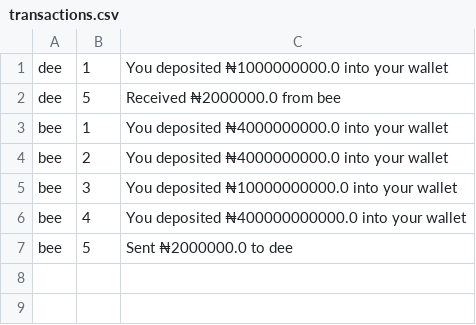
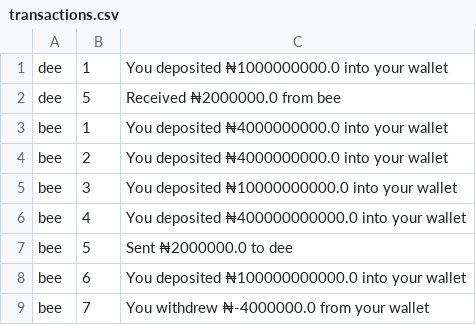
Before and after one commit to docube/wallet-cli, a CSV file: transactions.csv, drawn as a sheet.

```diff
--- a/transactions.csv
+++ b/transactions.csv
@@ -7 +7,3 @@ bee,4,You deposited ₦400000000000.0 into your wallet
 bee,5,Sent ₦2000000.0 to dee
+bee,6,You deposited ₦100000000000.0 into your wallet
+bee,7,You withdrew ₦-4000000.0 from your wallet
```
Also changed, not shown: 1 other file.
